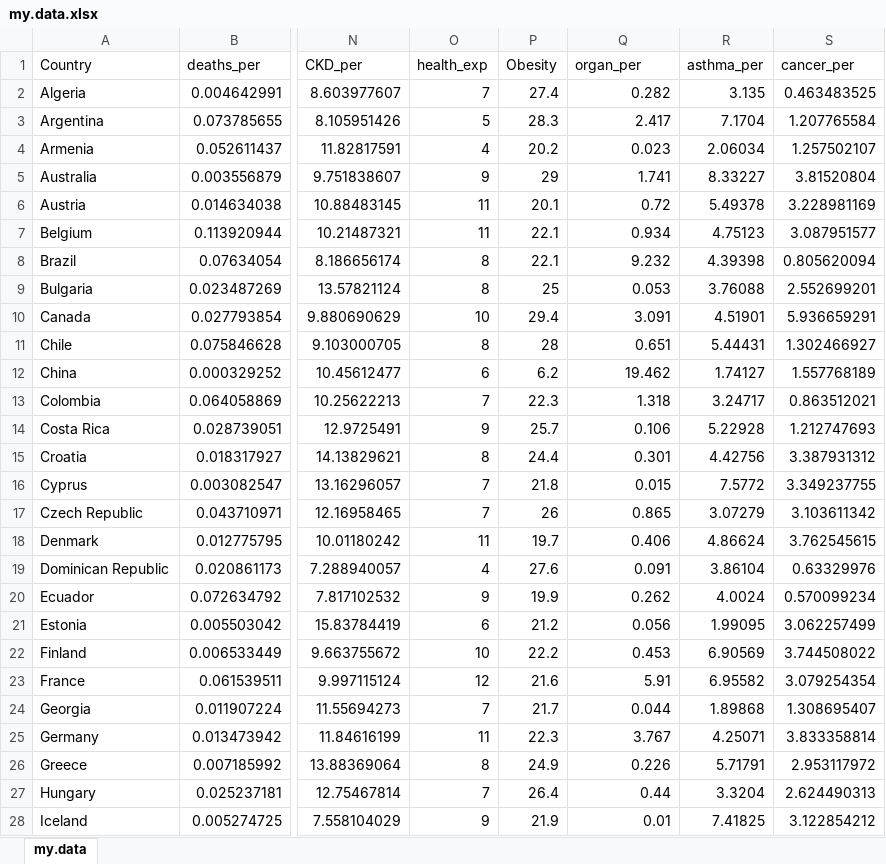
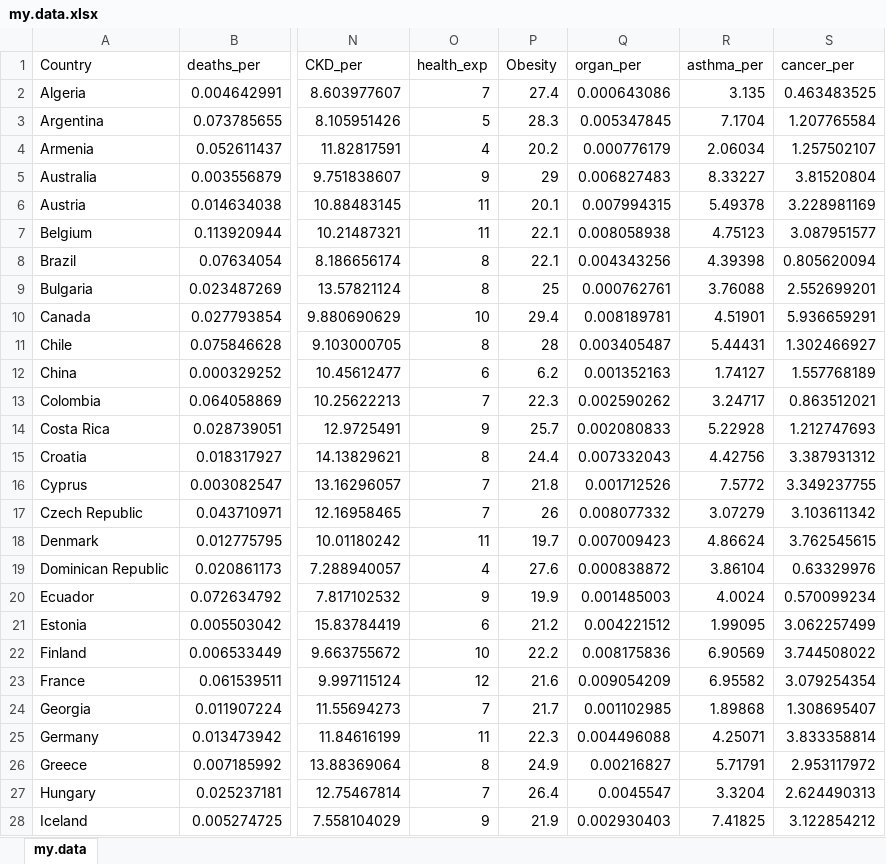
Before and after one commit to okvist04/P5, an Excel workbook: my.data.xlsx, sheet my.data, drawn as a sheet; only a part is shown, gaps mark what is left out; values as stored, in another font and other column widths than the file's, no borders; the diff covers the shown part only; the diff names each change by its address in the sheet, - before the commit and + after, or states it on an @@ line.

Commit message:
Data
w/o Turkey

```diff
--- a/my.data.xlsx (sheet my.data)
+++ b/my.data.xlsx (sheet my.data)
-Q2 (organ_per): 0.282
+Q2 (organ_per): 0.000643086
-Q3 (organ_per): 2.417
+Q3 (organ_per): 0.005347845
-Q4 (organ_per): 0.023
+Q4 (organ_per): 0.000776179
-Q5 (organ_per): 1.741
+Q5 (organ_per): 0.006827483
-Q6 (organ_per): 0.72
+Q6 (organ_per): 0.007994315
-Q7 (organ_per): 0.934
+Q7 (organ_per): 0.008058938
-Q8 (organ_per): 9.232
+Q8 (organ_per): 0.004343256
-Q9 (organ_per): 0.053
+Q9 (organ_per): 0.000762761
-Q10 (organ_per): 3.091
+Q10 (organ_per): 0.008189781
-Q11 (organ_per): 0.651
+Q11 (organ_per): 0.003405487
-Q12 (organ_per): 19.462
+Q12 (organ_per): 0.001352163
-Q13 (organ_per): 1.318
+Q13 (organ_per): 0.002590262
-Q14 (organ_per): 0.106
+Q14 (organ_per): 0.002080833
-Q15 (organ_per): 0.301
+Q15 (organ_per): 0.007332043
-Q16 (organ_per): 0.015
+Q16 (organ_per): 0.001712526
-Q17 (organ_per): 0.865
+Q17 (organ_per): 0.008077332
-Q18 (organ_per): 0.406
+Q18 (organ_per): 0.007009423
-Q19 (organ_per): 0.091
+Q19 (organ_per): 0.000838872
-Q20 (organ_per): 0.262
+Q20 (organ_per): 0.001485003
-Q21 (organ_per): 0.056
+Q21 (organ_per): 0.004221512
-Q22 (organ_per): 0.453
+Q22 (organ_per): 0.008175836
-Q23 (organ_per): 5.91
+Q23 (organ_per): 0.009054209
-Q24 (organ_per): 0.044
+Q24 (organ_per): 0.001102985
-Q25 (organ_per): 3.767
+Q25 (organ_per): 0.004496088
-Q26 (organ_per): 0.226
+Q26 (organ_per): 0.00216827
-Q27 (organ_per): 0.44
+Q27 (organ_per): 0.0045547
-Q28 (organ_per): 0.01
+Q28 (organ_per): 0.002930403
```
Also changed, not shown: 25 edited cells elsewhere in this sheet.
